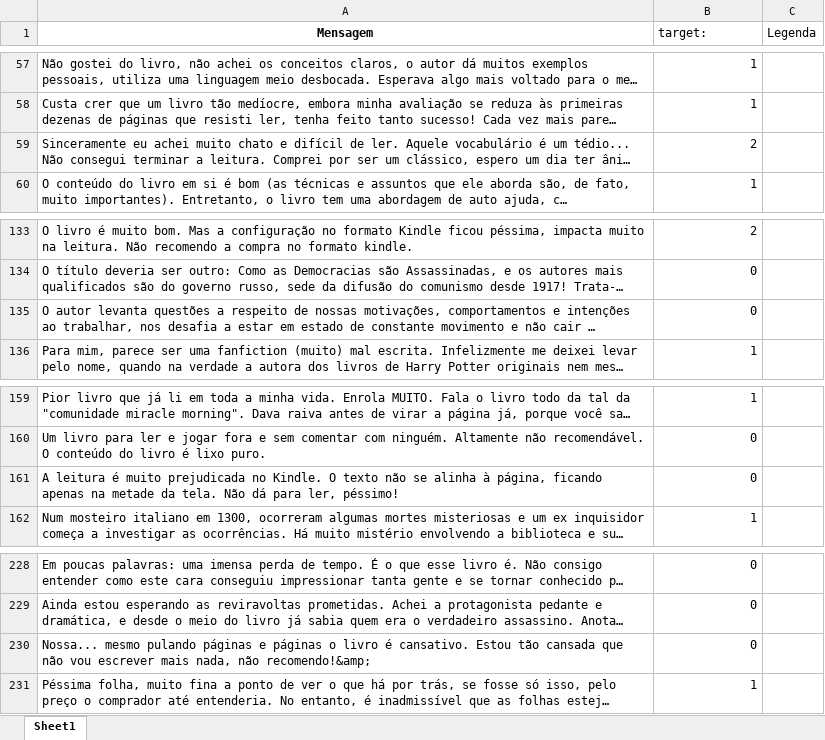
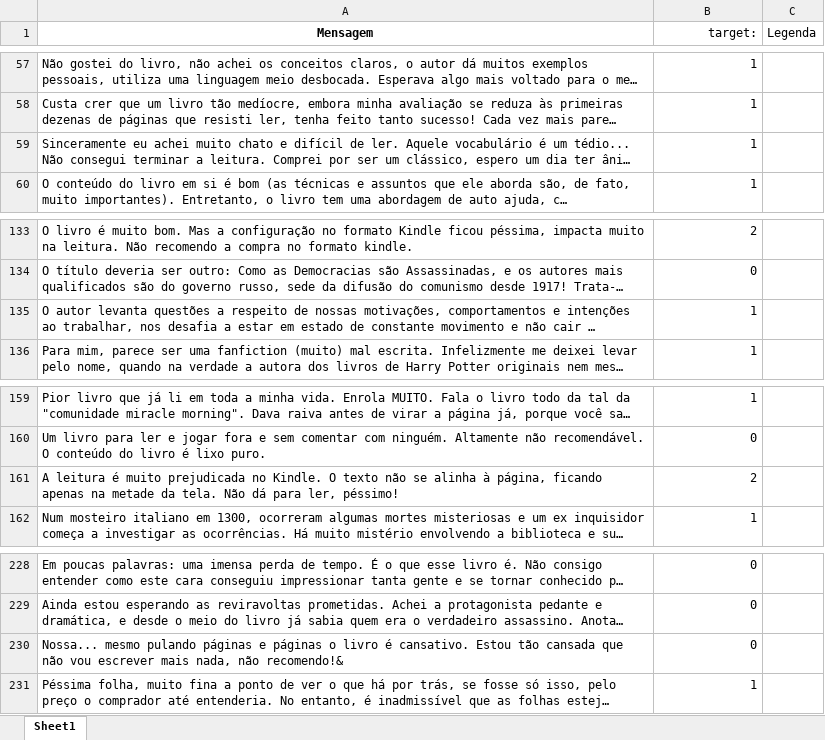
Before and after one commit to ThiagoCGGodoi/CDadosP1, an Excel workbook: dados_teste 1.xlsx, sheet Sheet1, drawn as a sheet; only a part is shown, gaps mark what is left out; long unchanged cells end in …; values as stored, in another font and other column widths than the file's, no borders; the diff covers the shown part only; the diff names each change by its address in the sheet, - before the commit and + after, or states it on an @@ line.

```diff
--- a/dados_teste 1.xlsx (sheet Sheet1)
+++ b/dados_teste 1.xlsx (sheet Sheet1)
-B1 alignment: left
+B1 alignment: right
-B59 (target:): 2
+B59 (target:): 1
-B135 (target:): 0
+B135 (target:): 1
-B161 (target:): 0
+B161 (target:): 2
-A230 (Mensagem): …nada, não recomendo!&amp;
+A230 (Mensagem): …nada, não recomendo!&
```
Also changed, not shown: 1 added row, 1 removed row and 17 edited cells elsewhere in this sheet, 1 other file.
